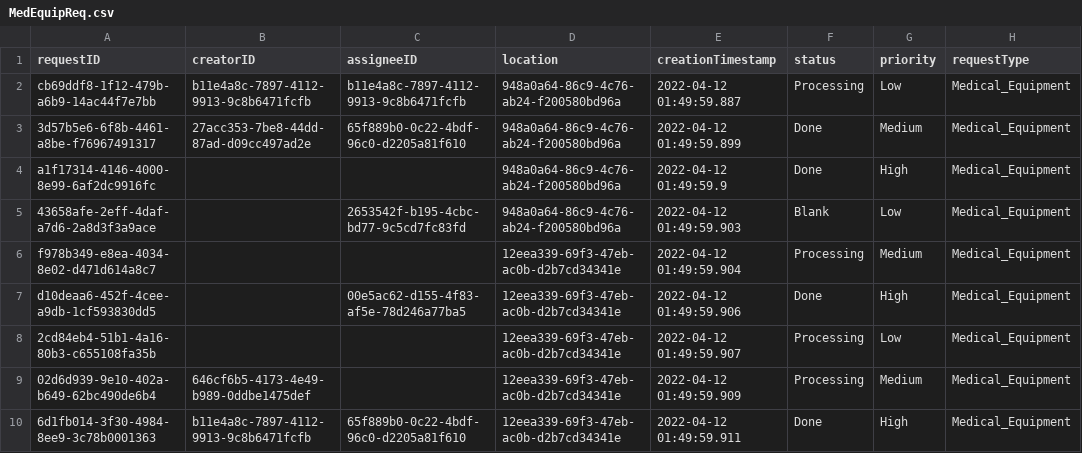
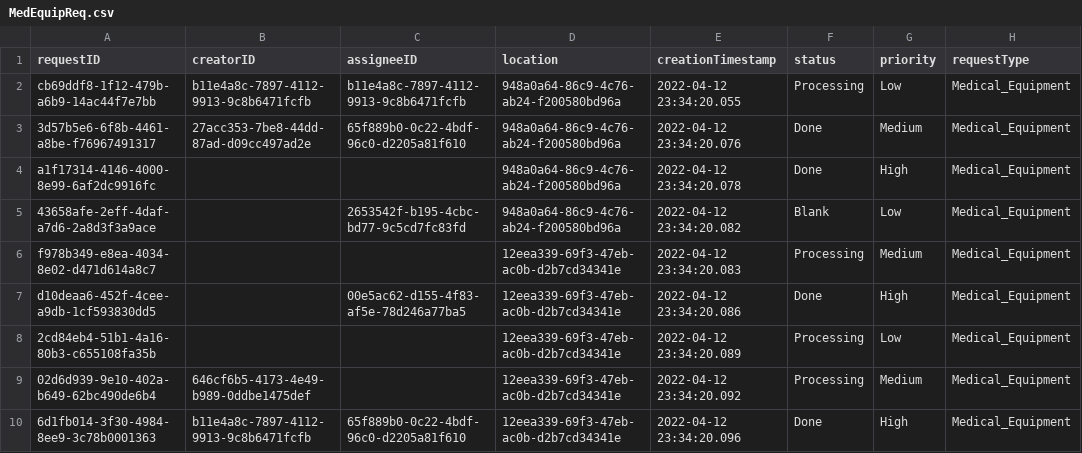
Before and after one commit to CS3733-D22-Team-C/Project, a CSV file: MedEquipReq.csv, drawn as a sheet; only a part is shown; the diff names each change by its address in the sheet, - before the commit and + after, or states it on an @@ line.

```diff
--- a/MedEquipReq.csv
+++ b/MedEquipReq.csv
-E2 (creationTimestamp): 2022-04-12 01:49:59.887
+E2 (creationTimestamp): 2022-04-12 23:34:20.055
-E3 (creationTimestamp): 2022-04-12 01:49:59.899
+E3 (creationTimestamp): 2022-04-12 23:34:20.076
-E4 (creationTimestamp): 2022-04-12 01:49:59.9
+E4 (creationTimestamp): 2022-04-12 23:34:20.078
-E5 (creationTimestamp): 2022-04-12 01:49:59.903
+E5 (creationTimestamp): 2022-04-12 23:34:20.082
-E6 (creationTimestamp): 2022-04-12 01:49:59.904
+E6 (creationTimestamp): 2022-04-12 23:34:20.083
-E7 (creationTimestamp): 2022-04-12 01:49:59.906
+E7 (creationTimestamp): 2022-04-12 23:34:20.086
-E8 (creationTimestamp): 2022-04-12 01:49:59.907
+E8 (creationTimestamp): 2022-04-12 23:34:20.089
-E9 (creationTimestamp): 2022-04-12 01:49:59.909
+E9 (creationTimestamp): 2022-04-12 23:34:20.092
-E10 (creationTimestamp): 2022-04-12 01:49:59.911
+E10 (creationTimestamp): 2022-04-12 23:34:20.096
```
Also changed, not shown: 23 other files.
